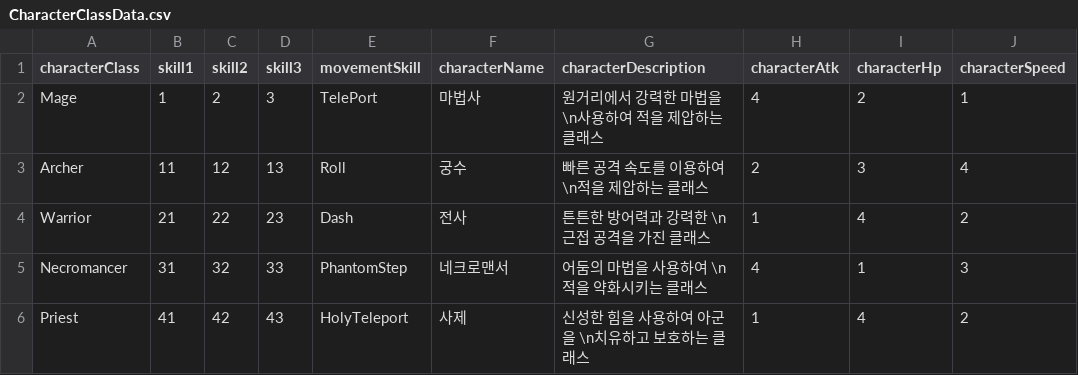
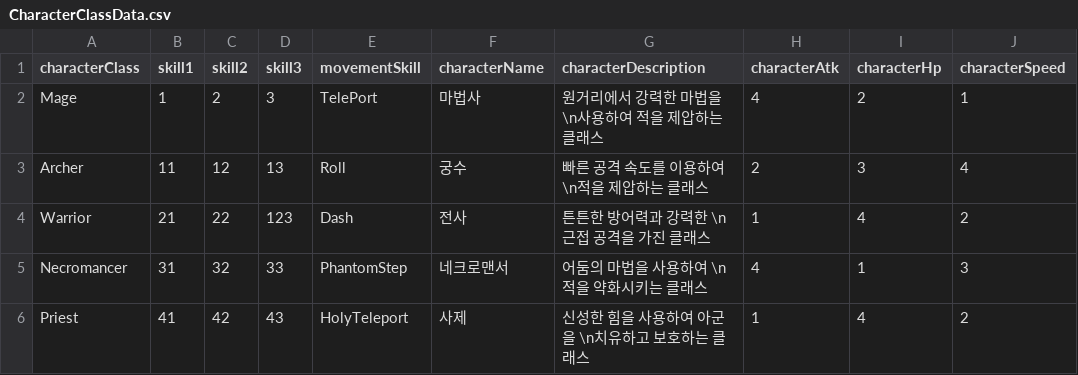
Before and after one commit to WarlocksOrganization/NeoWarlock, a CSV file: UnityBuild/Assets/Resources/Data/CharacterClassData.csv, drawn as a sheet; only a part is shown; the diff names each change by its address in the sheet, - before the commit and + after, or states it on an @@ line.

```diff
--- a/UnityBuild/Assets/Resources/Data/CharacterClassData.csv
+++ b/UnityBuild/Assets/Resources/Data/CharacterClassData.csv
-D4 (skill3): 23
+D4 (skill3): 123
```
Also changed, not shown: UnityBuild/Assets/Resources/Data/AttacksData.csv, 16 other files.
